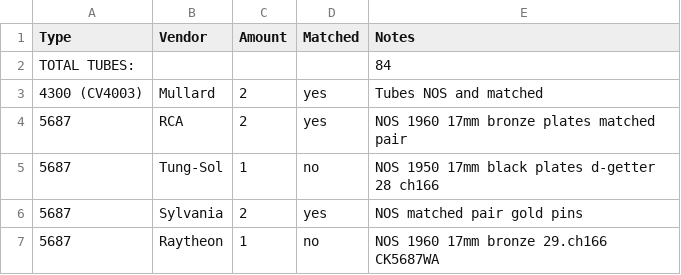
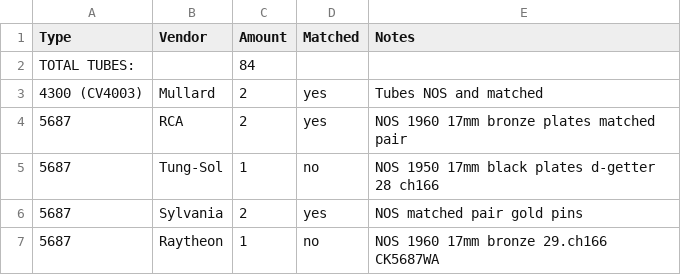
Before and after one commit to geraldfehringer/hificouching, a CSV file: _data/tubeinventory.csv, drawn as a sheet; only a part is shown.

```diff
--- a/_data/tubeinventory.csv
+++ b/_data/tubeinventory.csv
@@ -1,3 +1,3 @@
 Type,Vendor,Amount,Matched,Notes
-TOTAL TUBES:,,,,84
+TOTAL TUBES:,,84,,
 4300 (CV4003),Mullard,2,yes,Tubes NOS and matched
```
Also changed, not shown: _data/_tubeinventory.csv.
